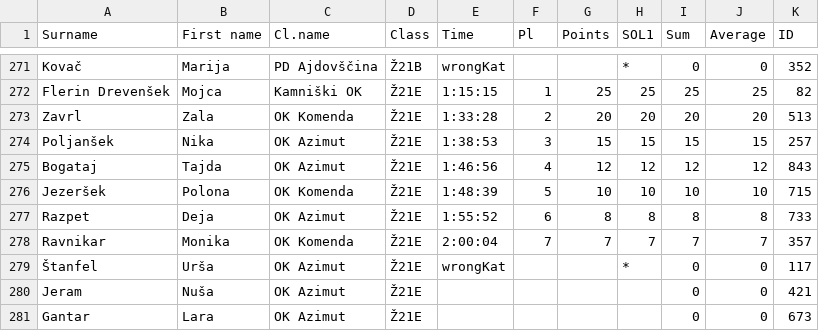
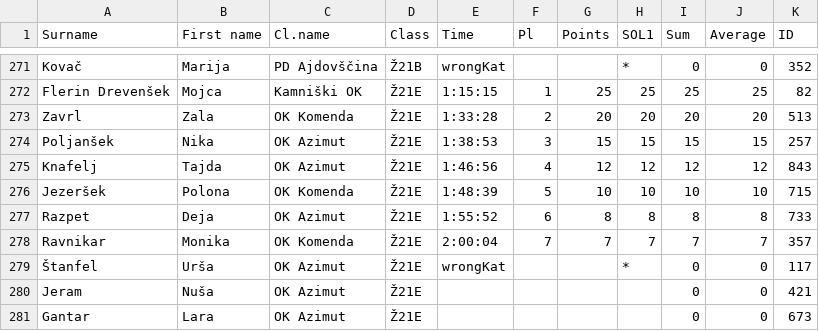
Before and after one commit to OZS-IT/SOL, a CSV file: Stanja racunana/SOL1.csv, drawn as a sheet; only a part is shown, gaps mark what is left out.

```diff
--- a/Stanja racunana/SOL1.csv
+++ b/Stanja racunana/SOL1.csv
@@ -274,3 +274,3 @@ Zavrl;Zala;OK Komenda;Ž21E;1:33:28;2;20;20;20;20;513
 Poljanšek;Nika;OK Azimut;Ž21E;1:38:53;3;15;15;15;15;257
-Bogataj;Tajda;OK Azimut;Ž21E;1:46:56;4;12;12;12;12;843
+Knafelj;Tajda;OK Azimut;Ž21E;1:46:56;4;12;12;12;12;843
 Jezeršek;Polona;OK Komenda;Ž21E;1:48:39;5;10;10;10;10;715
```
Also changed, not shown: Rezultati/SOL1.csv, 8 other files.
